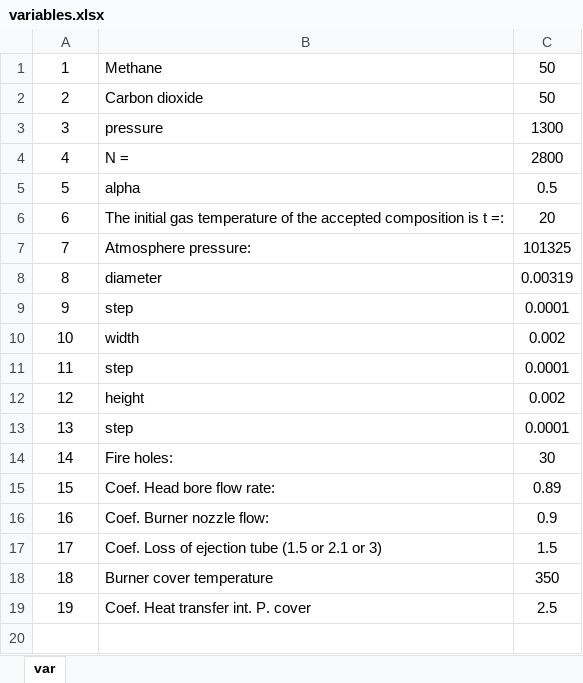
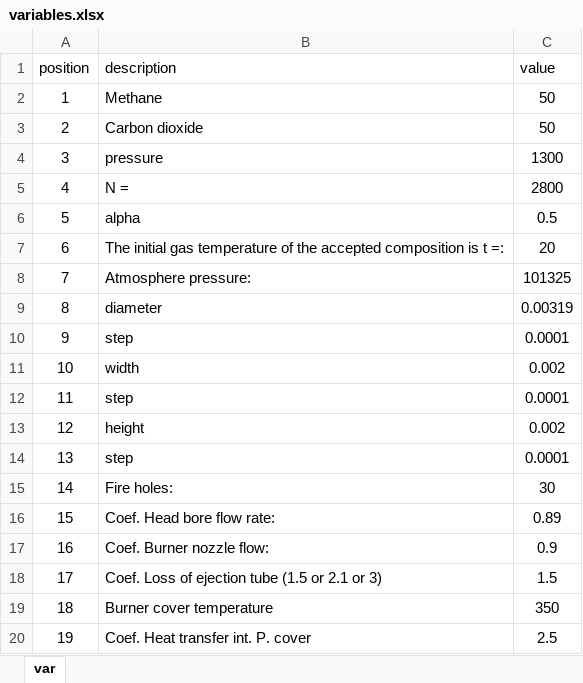
Before and after one commit to 66910sheremet/Pycharm_project_1, an Excel workbook: variables.xlsx, sheet var, drawn as a sheet; values as stored, in another font and other column widths than the file's, no borders; the diff names each change by its address in the sheet, - before the commit and + after, or states it on an @@ line.

Commit message:
два файла json с сконстантами и переменными

```diff
--- a/variables.xlsx (sheet var)
+++ b/variables.xlsx (sheet var)
+row 1: position | description | value
```
